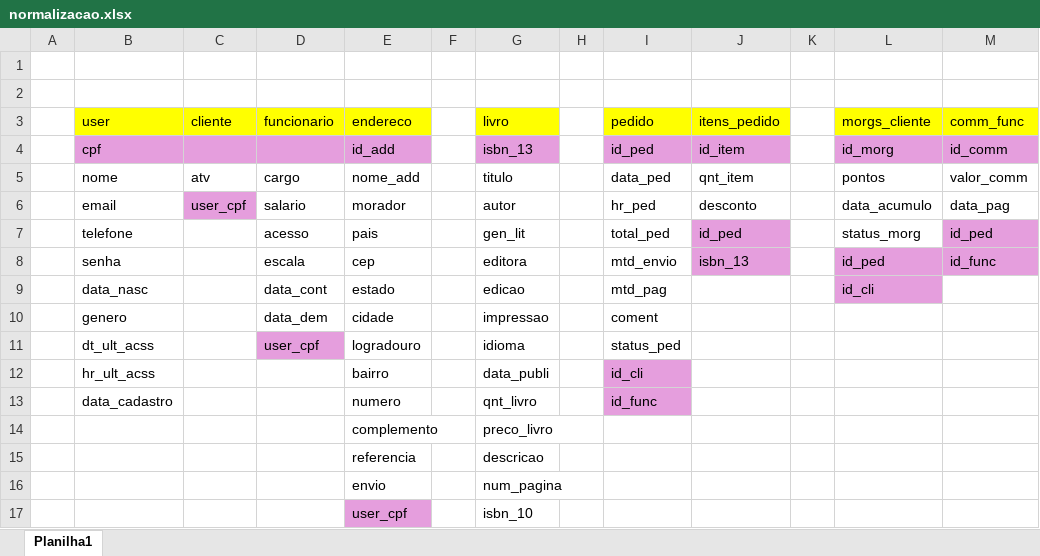
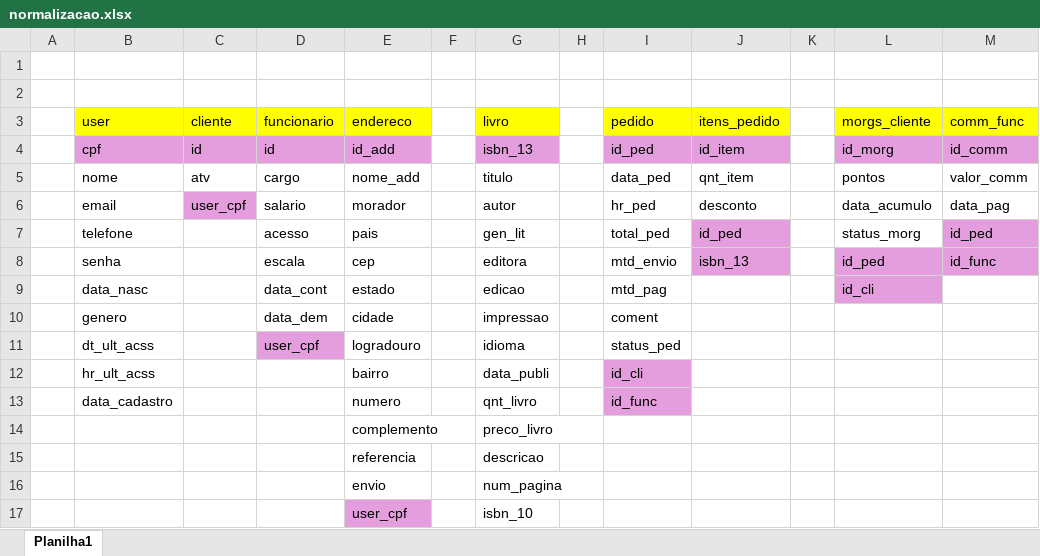
Before and after one commit to SuitedRaccoon/FataMorgana, an Excel workbook: Morganum/normalizacao.xlsx, sheet Planilha1, drawn as a sheet; values as stored, in another font and other column widths than the file's, no borders; the diff names each change by its address in the sheet, - before the commit and + after, or states it on an @@ line.

```diff
--- a/Morganum/normalizacao.xlsx (sheet Planilha1)
+++ b/Morganum/normalizacao.xlsx (sheet Planilha1)
-C4 (cliente): (empty)
+C4 (cliente): id
-D4 (funcionario): (empty)
+D4 (funcionario): id
```
Also changed, not shown: 6 other files.
